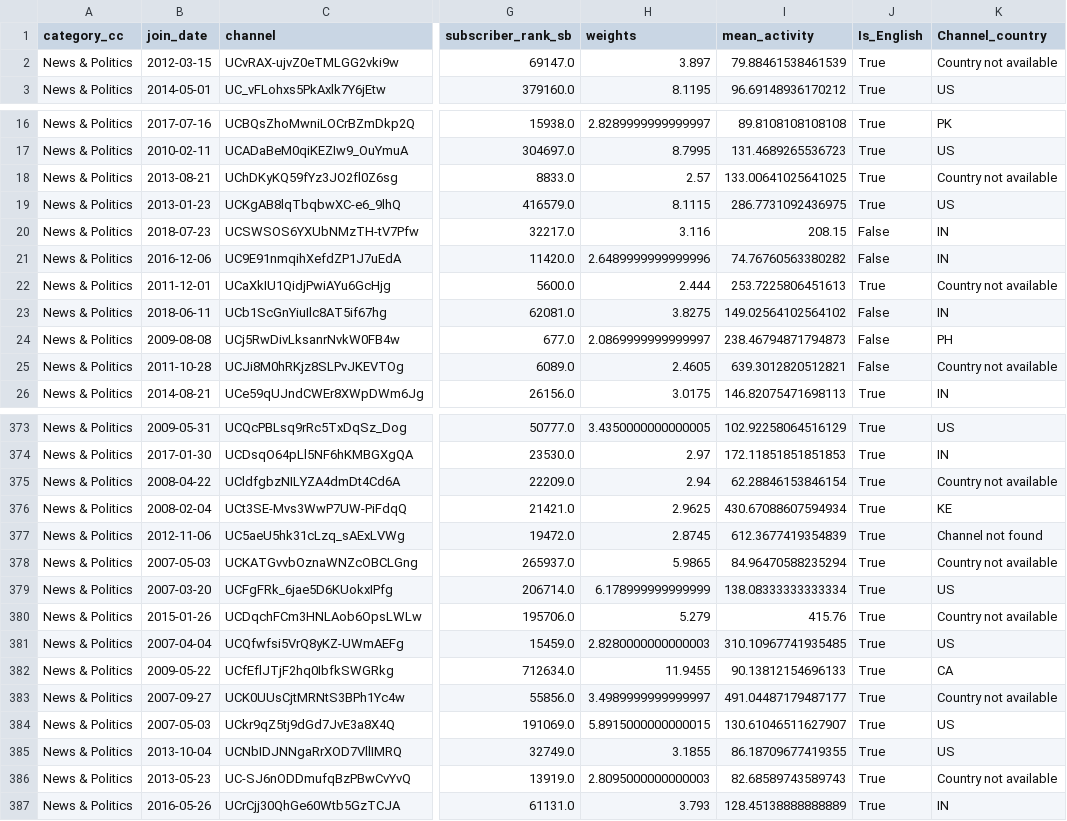
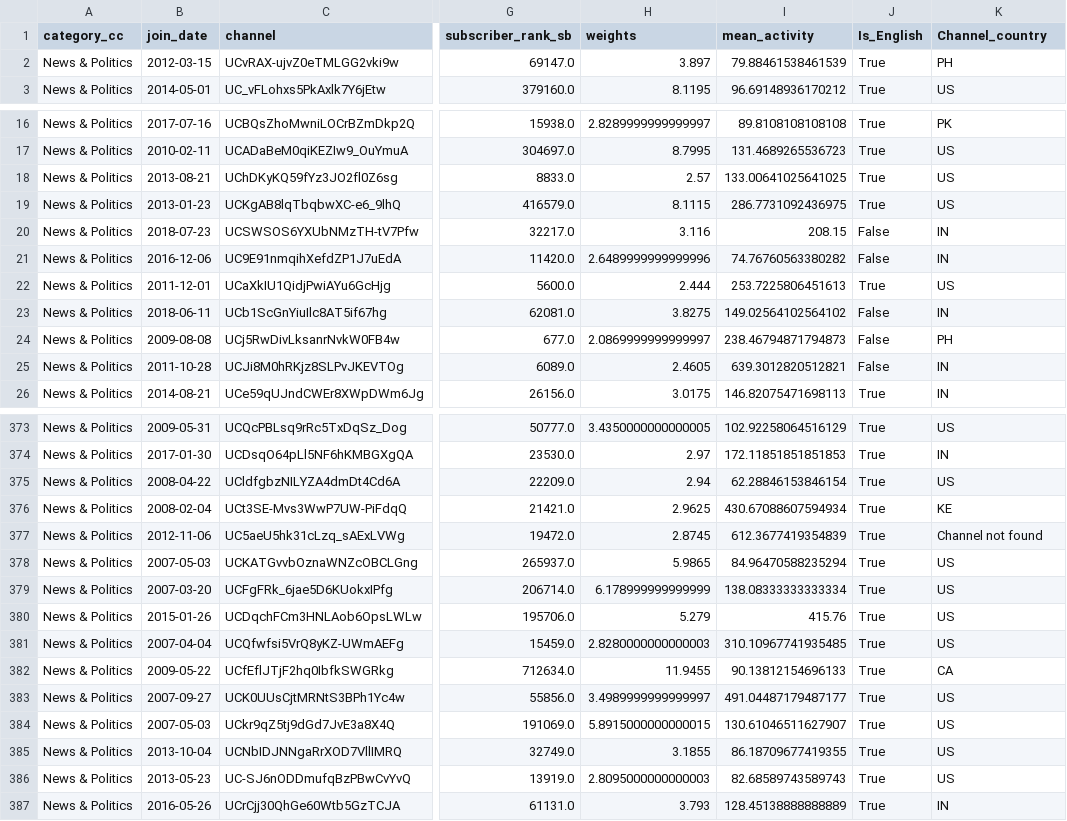
Before and after one commit to epfl-ada/ada-2024-project-lil0mohammadali, a CSV file: data/high_activity_channels_country_and_english.csv, drawn as a sheet; only a part is shown, gaps mark what is left out; the diff covers the shown part only; the diff names each change by its address in the sheet, - before the commit and + after, or states it on an @@ line.

Commit message:
manually added country info to high_activity_channels_country_and_english.csv

```diff
--- a/data/high_activity_channels_country_and_english.csv
+++ b/data/high_activity_channels_country_and_english.csv
-K2 (Channel_country): Country not available
+K2 (Channel_country): PH
-K18 (Channel_country): Country not available
+K18 (Channel_country): US
-K22 (Channel_country): Country not available
+K22 (Channel_country): US
-K25 (Channel_country): Country not available
+K25 (Channel_country): IN
-K375 (Channel_country): Country not available
+K375 (Channel_country): US
-K378 (Channel_country): Country not available
+K378 (Channel_country): US
-K380 (Channel_country): Country not available
+K380 (Channel_country): US
-K383 (Channel_country): Country not available
+K383 (Channel_country): US
-K386 (Channel_country): Country not available
+K386 (Channel_country): US
```
Also changed, not shown: 38 edited cells elsewhere in this file, 1 other file.
